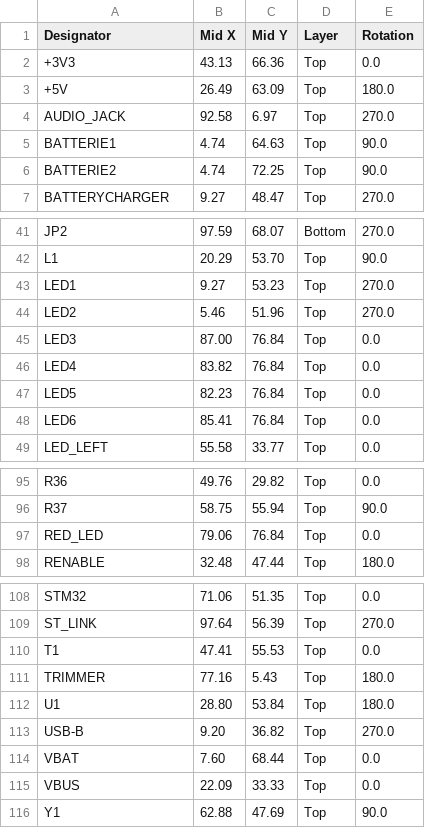
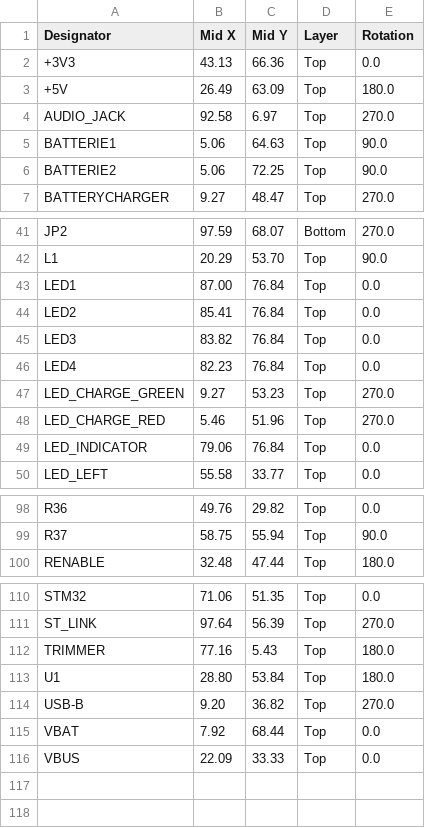
Before and after one commit to Theminestone/AutoTuner, a CSV file: pcb/pcba/AutoTunerV3_cpl.csv, drawn as a sheet; only a part is shown, gaps mark what is left out; the diff covers the shown part only.

```diff
--- a/pcb/pcba/AutoTunerV3_cpl.csv
+++ b/pcb/pcba/AutoTunerV3_cpl.csv
@@ -4,4 +4,4 @@ Designator,Mid X,Mid Y,Layer,Rotation
 AUDIO_JACK,92.58, 6.97,Top,270.0
-BATTERIE1, 4.74,64.63,Top,90.0
-BATTERIE2, 4.74,72.25,Top,90.0
+BATTERIE1, 5.06,64.63,Top,90.0
+BATTERIE2, 5.06,72.25,Top,90.0
 BATTERYCHARGER, 9.27,48.47,Top,270.0
@@ -42,8 +42,9 @@ JP2,97.59,68.07,Bottom,270.0
 L1,20.29,53.70,Top,90.0
-LED1, 9.27,53.23,Top,270.0
-LED2, 5.46,51.96,Top,270.0
-LED3,87.00,76.84,Top,0.0
-LED4,83.82,76.84,Top,0.0
-LED5,82.23,76.84,Top,0.0
-LED6,85.41,76.84,Top,0.0
+LED1,87.00,76.84,Top,0.0
+LED2,85.41,76.84,Top,0.0
+LED3,83.82,76.84,Top,0.0
+LED4,82.23,76.84,Top,0.0
+LED_CHARGE_GREEN, 9.27,53.23,Top,270.0
+LED_CHARGE_RED, 5.46,51.96,Top,270.0
+LED_INDICATOR,79.06,76.84,Top,0.0
 LED_LEFT,55.58,33.77,Top,0.0
@@ -96,3 +99,2 @@ R36,49.76,29.82,Top,0.0
 R37,58.75,55.94,Top,90.0
-RED_LED,79.06,76.84,Top,0.0
 RENABLE,32.48,47.44,Top,180.0
@@ -109,3 +111,2 @@ STM32,71.06,51.35,Top,0.0
 ST_LINK,97.64,56.39,Top,270.0
-T1,47.41,55.53,Top,0.0
 TRIMMER,77.16, 5.43,Top,180.0
@@ -113,4 +114,3 @@ U1,28.80,53.84,Top,180.0
 USB-B, 9.20,36.82,Top,270.0
-VBAT, 7.60,68.44,Top,0.0
+VBAT, 7.92,68.44,Top,0.0
 VBUS,22.09,33.33,Top,0.0
-Y1,62.88,47.69,Top,90.0
```
Also changed, not shown: 7 added rows, 5 removed rows and 3 edited cells elsewhere in this file, pcb/pcba/AutoTunerV3_bom.csv, 5 other files.
